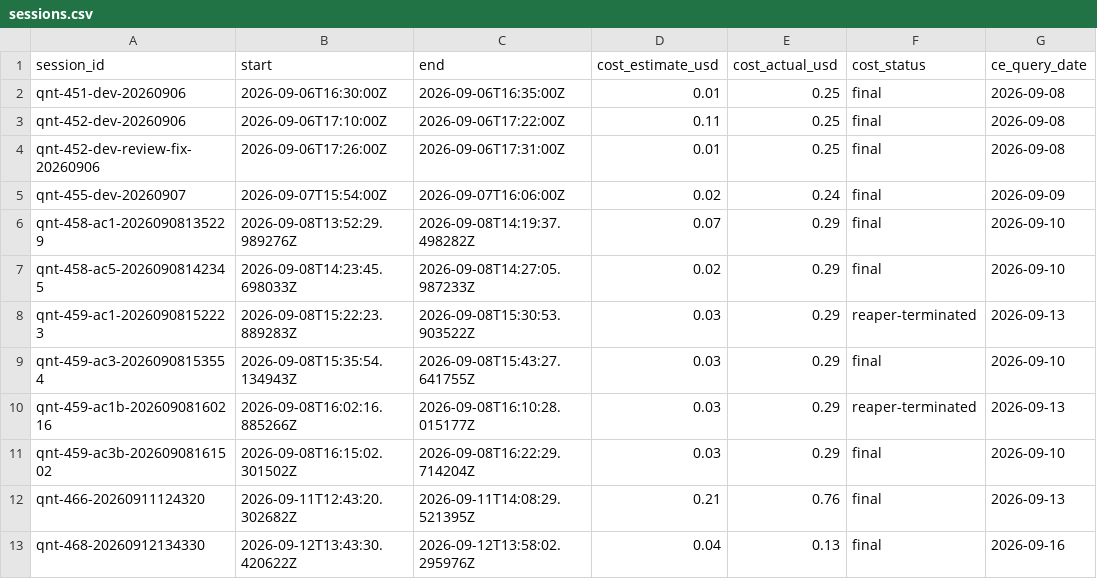
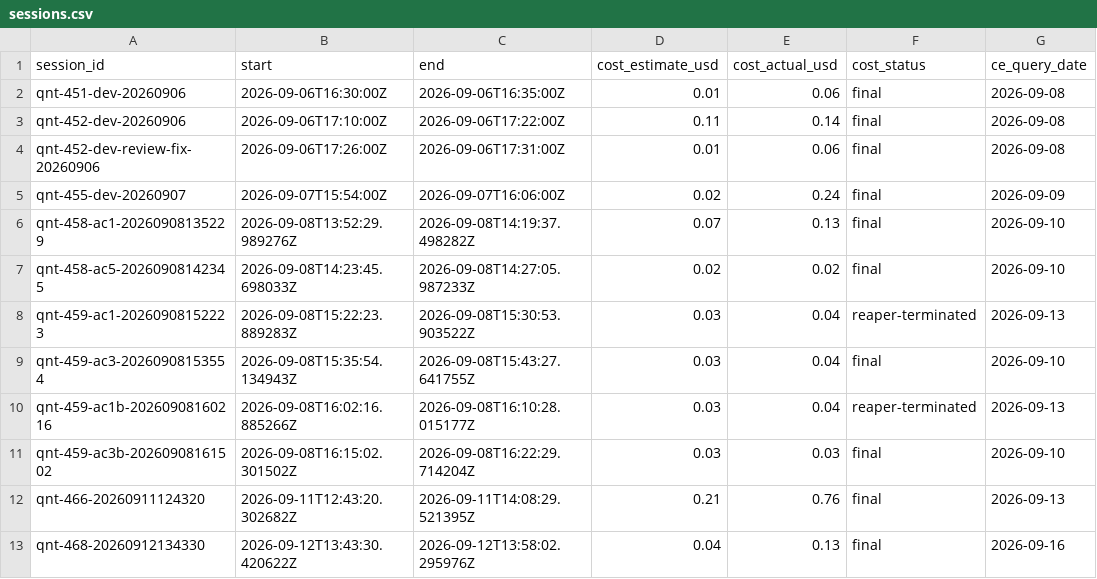
Before and after one commit to noahwins-ng/hyperlake, a CSV file: costs/sessions.csv, drawn as a sheet.

Commit message:
fix(costs): split each day's Cost Explorer total across that day's sessions (#61)
Cost Explorer's finest grain is daily, so every same-day session was
recorded with the whole day's cost: the six 2026-09-08 sessions each
claimed $0.29. sessions.csv summed to $3.62 against a $2.70 Cost
Explorer total, and the report blamed the gap on billing lag.

- cost_backfill allocates each day by overlap time; the 12 recorded rows
  are re-split from their own recorded day totals (no re-query)
- cost_report fails on a negative gap (double attribution); a positive
  gap is idle, already bounded per month
- regenerated docs/costs.md and the README cost figures

```diff
--- a/costs/sessions.csv
+++ b/costs/sessions.csv
@@ -1,12 +1,12 @@
 session_id,start,end,cost_estimate_usd,cost_actual_usd,cost_status,ce_query_date
-qnt-451-dev-20260906,2026-09-06T16:30:00Z,2026-09-06T16:35:00Z,0.01,0.25,final,2026-09-08
-qnt-452-dev-20260906,2026-09-06T17:10:00Z,2026-09-06T17:22:00Z,0.11,0.25,final,2026-09-08
-qnt-452-dev-review-fix-20260906,2026-09-06T17:26:00Z,2026-09-06T17:31:00Z,0.01,0.25,final,2026-09-08
+qnt-451-dev-20260906,2026-09-06T16:30:00Z,2026-09-06T16:35:00Z,0.01,0.06,final,2026-09-08
+qnt-452-dev-20260906,2026-09-06T17:10:00Z,2026-09-06T17:22:00Z,0.11,0.14,final,2026-09-08
+qnt-452-dev-review-fix-20260906,2026-09-06T17:26:00Z,2026-09-06T17:31:00Z,0.01,0.06,final,2026-09-08
 qnt-455-dev-20260907,2026-09-07T15:54:00Z,2026-09-07T16:06:00Z,0.02,0.24,final,2026-09-09
-qnt-458-ac1-20260908135229,2026-09-08T13:52:29.989276Z,2026-09-08T14:19:37.498282Z,0.07,0.29,final,2026-09-10
-qnt-458-ac5-20260908142345,2026-09-08T14:23:45.698033Z,2026-09-08T14:27:05.987233Z,0.02,0.29,final,2026-09-10
-qnt-459-ac1-20260908152223,2026-09-08T15:22:23.889283Z,2026-09-08T15:30:53.903522Z,0.03,0.29,reaper-terminated,2026-09-13
-qnt-459-ac3-20260908153554,2026-09-08T15:35:54.134943Z,2026-09-08T15:43:27.641755Z,0.03,0.29,final,2026-09-10
-qnt-459-ac1b-20260908160216,2026-09-08T16:02:16.885266Z,2026-09-08T16:10:28.015177Z,0.03,0.29,reaper-terminated,2026-09-13
-qnt-459-ac3b-20260908161502,2026-09-08T16:15:02.301502Z,2026-09-08T16:22:29.714204Z,0.03,0.29,final,2026-09-10
+qnt-458-ac1-20260908135229,2026-09-08T13:52:29.989276Z,2026-09-08T14:19:37.498282Z,0.07,0.13,final,2026-09-10
+qnt-458-ac5-20260908142345,2026-09-08T14:23:45.698033Z,2026-09-08T14:27:05.987233Z,0.02,0.02,final,2026-09-10
+qnt-459-ac1-20260908152223,2026-09-08T15:22:23.889283Z,2026-09-08T15:30:53.903522Z,0.03,0.04,reaper-terminated,2026-09-13
+qnt-459-ac3-20260908153554,2026-09-08T15:35:54.134943Z,2026-09-08T15:43:27.641755Z,0.03,0.04,final,2026-09-10
+qnt-459-ac1b-20260908160216,2026-09-08T16:02:16.885266Z,2026-09-08T16:10:28.015177Z,0.03,0.04,reaper-terminated,2026-09-13
+qnt-459-ac3b-20260908161502,2026-09-08T16:15:02.301502Z,2026-09-08T16:22:29.714204Z,0.03,0.03,final,2026-09-10
 qnt-466-20260911124320,2026-09-11T12:43:20.302682Z,2026-09-11T14:08:29.521395Z,0.21,0.76,final,2026-09-13
```
Also changed, not shown: 7 other files.
